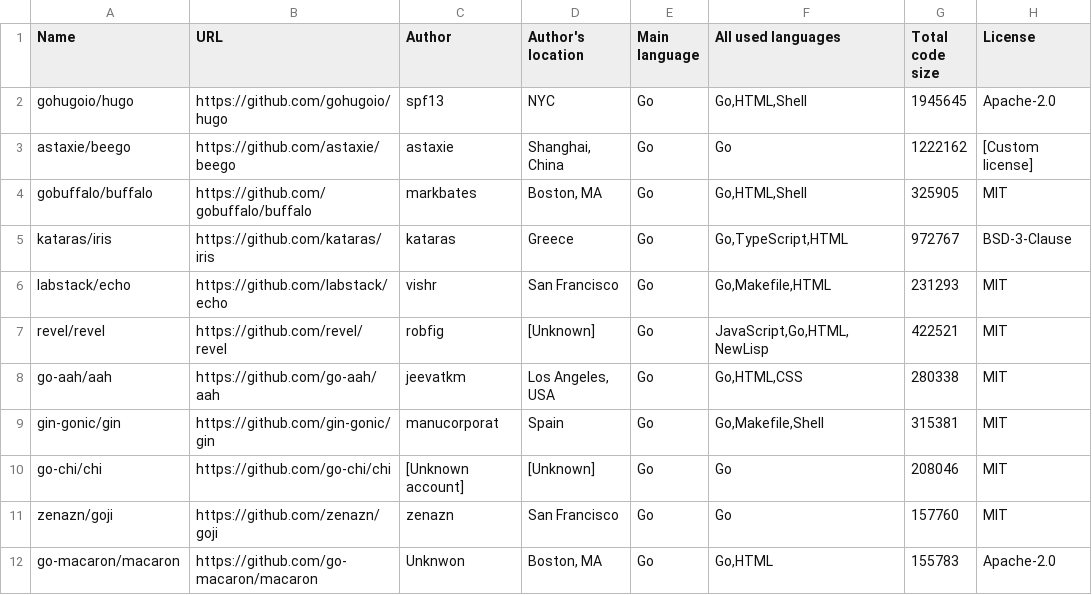
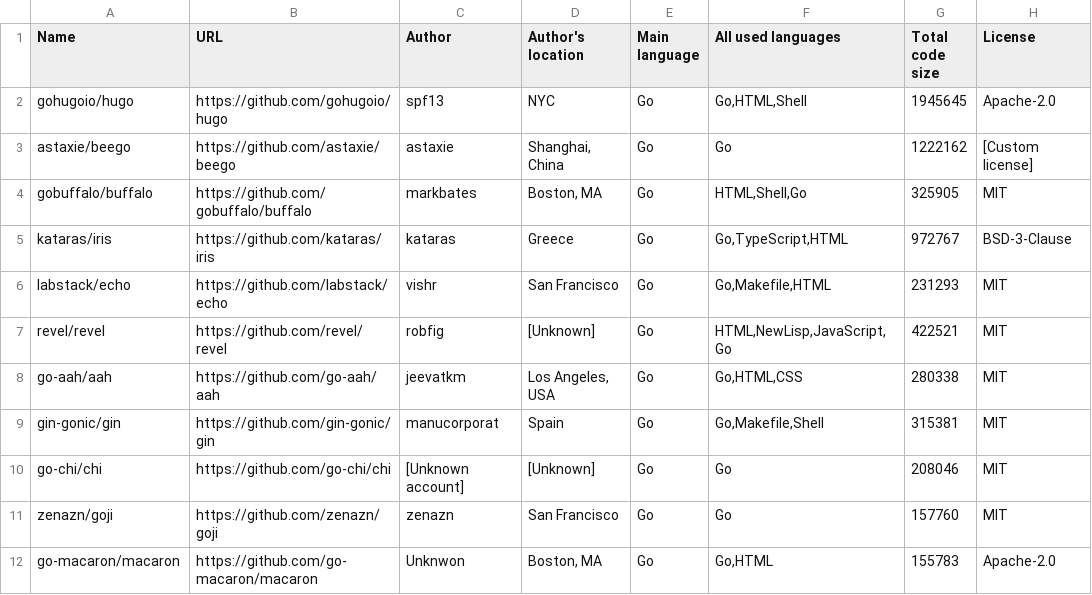
Before and after one commit to fedir/ghstat, a CSV file: result.csv, drawn as a sheet; only a part is shown; the diff names each change by its address in the sheet, - before the commit and + after, or states it on an @@ line.

Commit message:
Statistics and ratings update

```diff
--- a/result.csv
+++ b/result.csv
-F4 (All used languages): Go,HTML,Shell
+F4 (All used languages): HTML,Shell,Go
-F7 (All used languages): JavaScript,Go,HTML,NewLisp
+F7 (All used languages): HTML,NewLisp,JavaScript,Go
```
